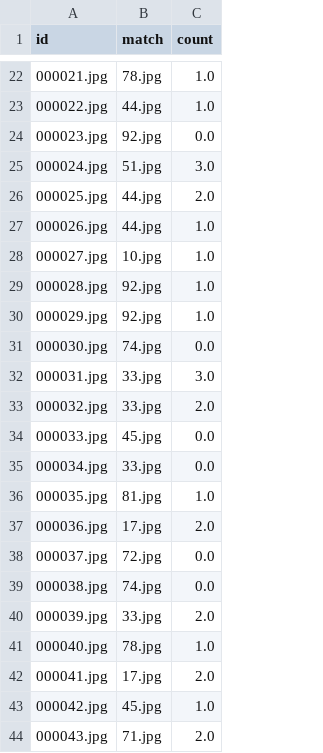
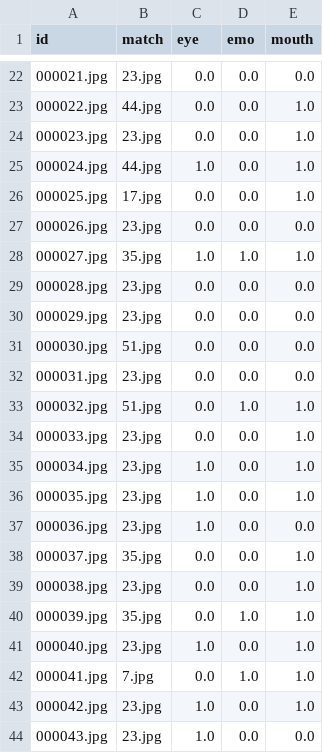
Before and after one commit to Antonio1228/FACE, a CSV file: match(68points).csv, drawn as a sheet; only a part is shown, gaps mark what is left out; the diff covers the shown part only; the diff names each change by its address in the sheet, - before the commit and + after, or states it on an @@ line.

```diff
--- a/match(68points).csv
+++ b/match(68points).csv
+column D (emo), rows 22-44: 0.0 | 0.0 | 0.0 | 0.0 | 0.0 | 0.0 | 1.0 | 0.0 | 0.0 | 0.0 | 0.0 | 1.0 | 0.0 | 0.0 | 0.0 | 0.0 | 0.0 | 0.0 | 1.0 | 0.0 | 1.0 | 0.0 | 0.0
+column E (mouth), rows 22-44: 0.0 | 1.0 | 1.0 | 1.0 | 1.0 | 0.0 | 1.0 | 0.0 | 0.0 | 0.0 | 0.0 | 1.0 | 1.0 | 1.0 | 1.0 | 0.0 | 1.0 | 1.0 | 1.0 | 1.0 | 1.0 | 1.0 | 0.0
-C1: count
+C1: eye
-B22 (match): 78.jpg
+B22 (match): 23.jpg
-C22:C23 (eye): 1.0
+C22:C23 (eye): 0.0
-B24 (match): 92.jpg
+B24 (match): 23.jpg
-B25 (match): 51.jpg
+B25 (match): 44.jpg
-C25 (eye): 3.0
+C25 (eye): 1.0
-B26 (match): 44.jpg
+B26 (match): 17.jpg
-C26 (eye): 2.0
+C26 (eye): 0.0
-B27 (match): 44.jpg
+B27 (match): 23.jpg
-C27 (eye): 1.0
+C27 (eye): 0.0
-B28 (match): 10.jpg
+B28 (match): 35.jpg
-B29:B30 (match): 92.jpg
+B29:B30 (match): 23.jpg
-C29:C30 (eye): 1.0
+C29:C30 (eye): 0.0
-B31 (match): 74.jpg
+B31 (match): 51.jpg
-B32 (match): 33.jpg
+B32 (match): 23.jpg
-C32 (eye): 3.0
+C32 (eye): 0.0
-B33 (match): 33.jpg
+B33 (match): 51.jpg
-C33 (eye): 2.0
+C33 (eye): 0.0
-B34 (match): 45.jpg
+B34 (match): 23.jpg
-B35 (match): 33.jpg
+B35 (match): 23.jpg
-C35 (eye): 0.0
+C35 (eye): 1.0
-B36 (match): 81.jpg
+B36 (match): 23.jpg
-B37 (match): 17.jpg
+B37 (match): 23.jpg
-C37 (eye): 2.0
+C37 (eye): 1.0
-B38 (match): 72.jpg
+B38 (match): 35.jpg
-B39 (match): 74.jpg
+B39 (match): 23.jpg
-B40 (match): 33.jpg
+B40 (match): 35.jpg
-C40 (eye): 2.0
+C40 (eye): 0.0
-B41 (match): 78.jpg
+B41 (match): 23.jpg
-B42 (match): 17.jpg
+B42 (match): 7.jpg
-C42 (eye): 2.0
+C42 (eye): 0.0
-B43 (match): 45.jpg
+B43 (match): 23.jpg
-B44 (match): 71.jpg
+B44 (match): 23.jpg
-C44 (eye): 2.0
+C44 (eye): 1.0
```
Also changed, not shown: 124 edited cells elsewhere in this file, 5 other files.
